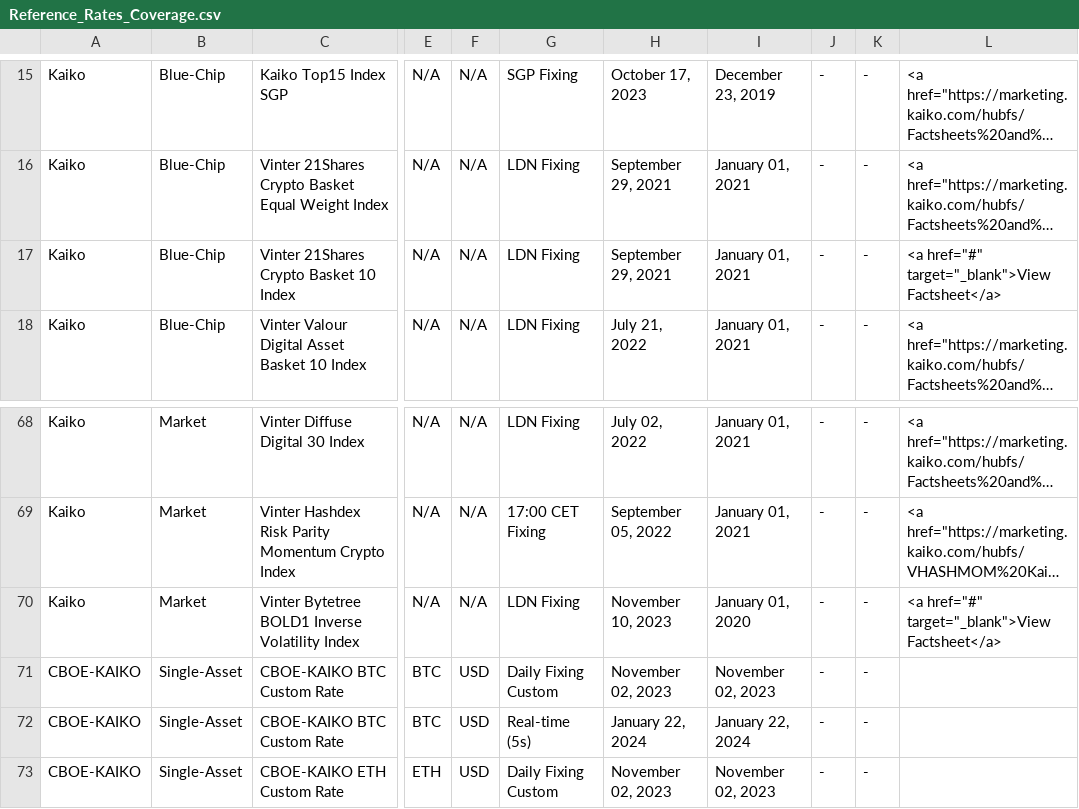
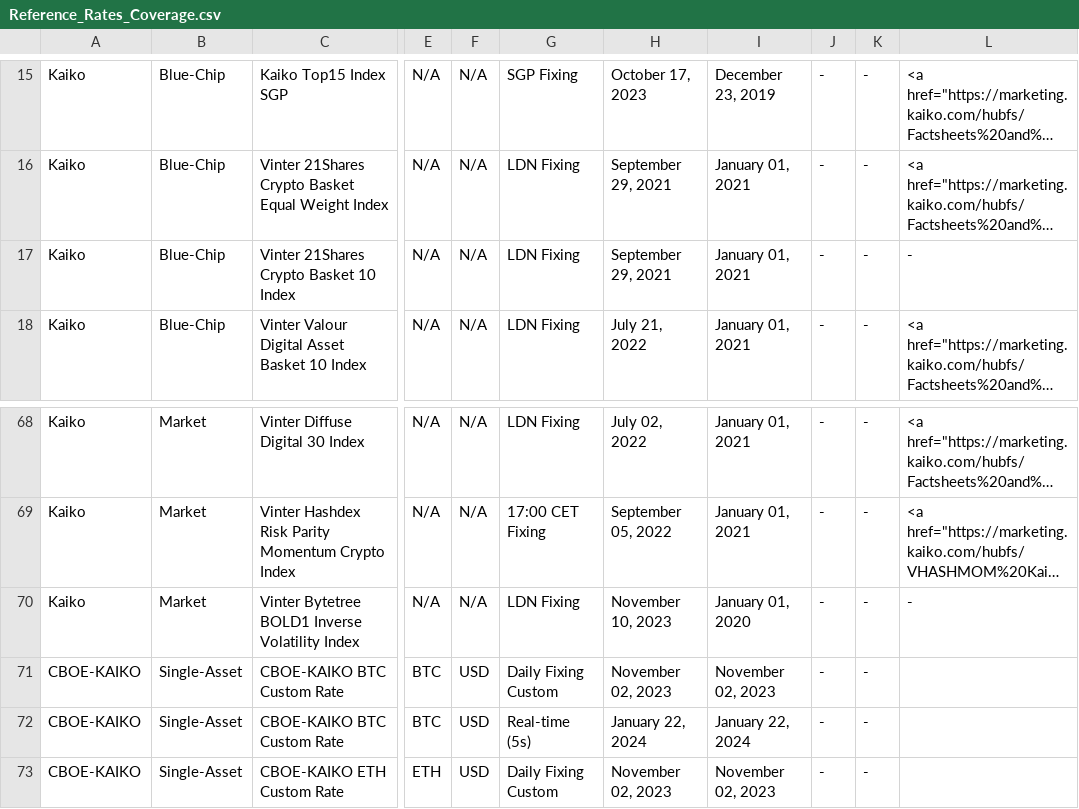
Before and after one commit to rdavill/kaiko_indices_coverage_single, a CSV file: Reference_Rates_Coverage.csv, drawn as a sheet; only a part is shown, gaps mark what is left out; long unchanged cells end in …; the diff names each change by its address in the sheet, - before the commit and + after, or states it on an @@ line.

Commit message:
Update Reference_Rates_Coverage.csv

```diff
--- a/Reference_Rates_Coverage.csv
+++ b/Reference_Rates_Coverage.csv
-L17: <a href="#" target="_blank">View Factsheet</a>
+L17: -
-L70: <a href="#" target="_blank">View Factsheet</a>
+L70: -
```
